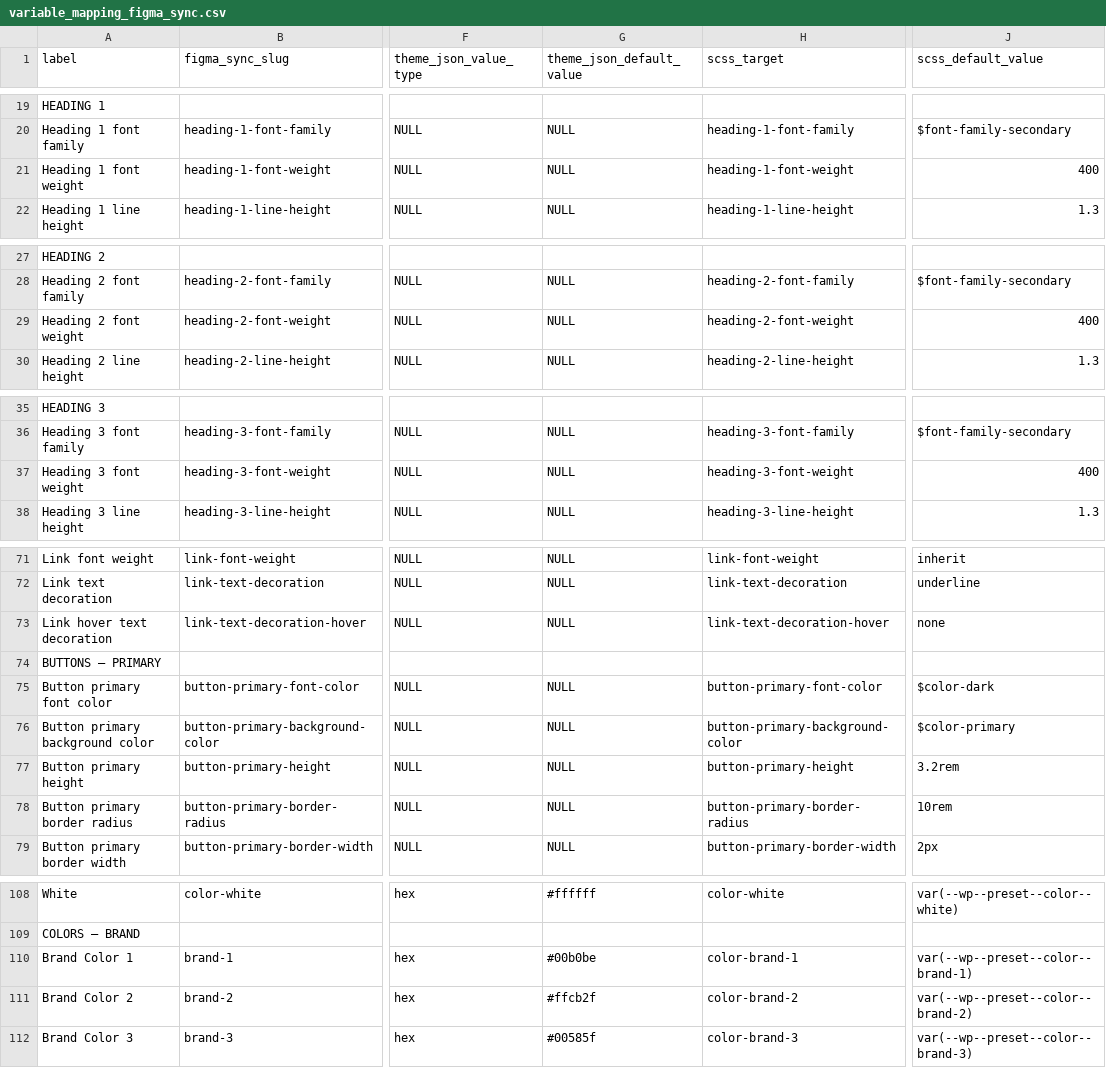
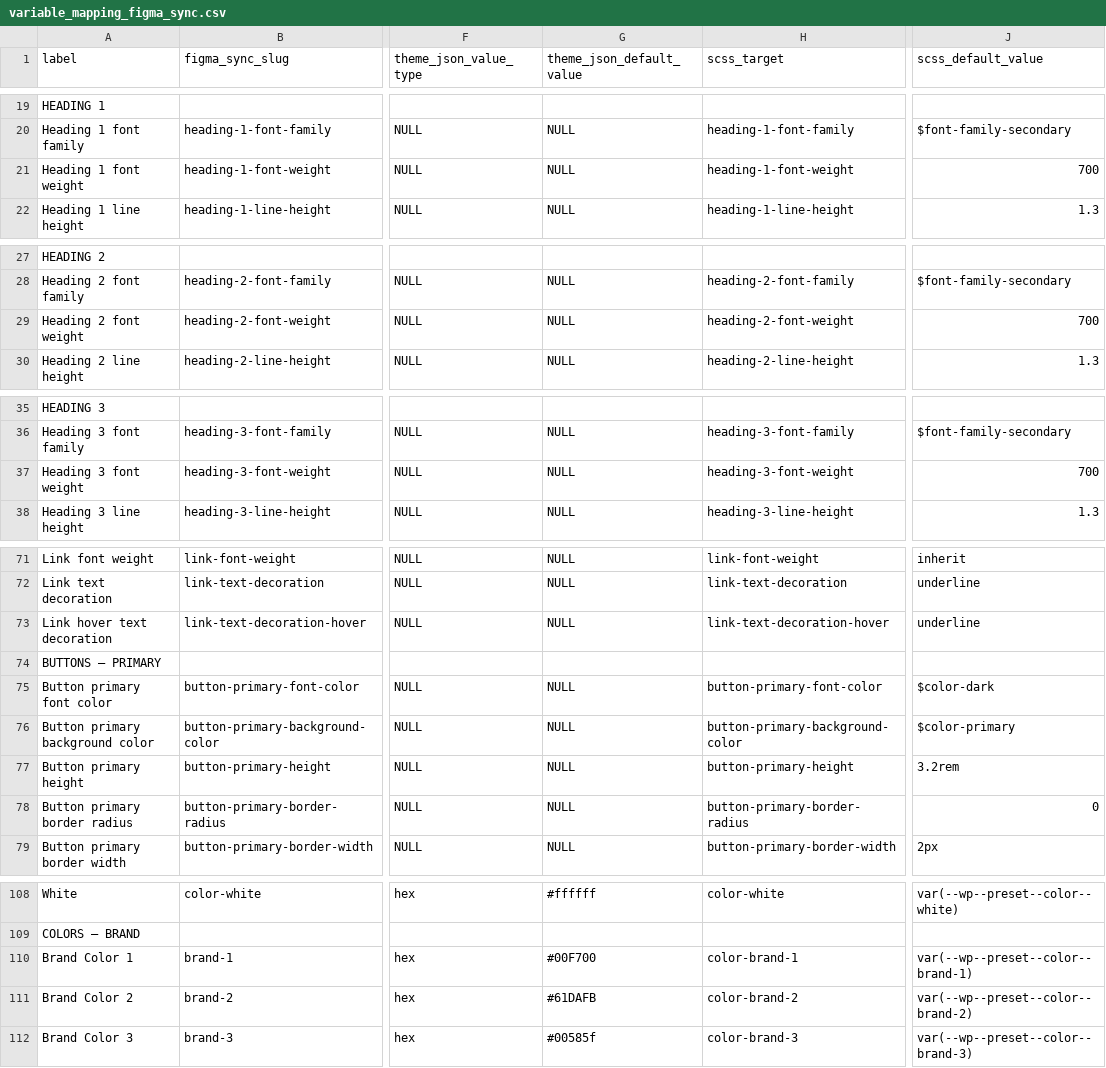
Before and after one commit to rareview/rareview-starter-theme, a CSV file: scripts/variable_mapping_figma_sync.csv, drawn as a sheet; only a part is shown, gaps mark what is left out; the diff covers the shown part only; the diff names each change by its address in the sheet, - before the commit and + after, or states it on an @@ line.

Commit message:
docs: Update the docs and mapping files according to the recent defaults changes

```diff
--- a/scripts/variable_mapping_figma_sync.csv
+++ b/scripts/variable_mapping_figma_sync.csv
-J21 (scss_default_value): 400
+J21 (scss_default_value): 700
-J29 (scss_default_value): 400
+J29 (scss_default_value): 700
-J37 (scss_default_value): 400
+J37 (scss_default_value): 700
-J73 (scss_default_value): none
+J73 (scss_default_value): underline
-J78 (scss_default_value): 10rem
+J78 (scss_default_value): 0
-G110 (theme_json_default_value): #00b0be
+G110 (theme_json_default_value): #00F700
-G111 (theme_json_default_value): #ffcb2f
+G111 (theme_json_default_value): #61DAFB
```
Also changed, not shown: 4 edited cells elsewhere in this file, 2 other files.
